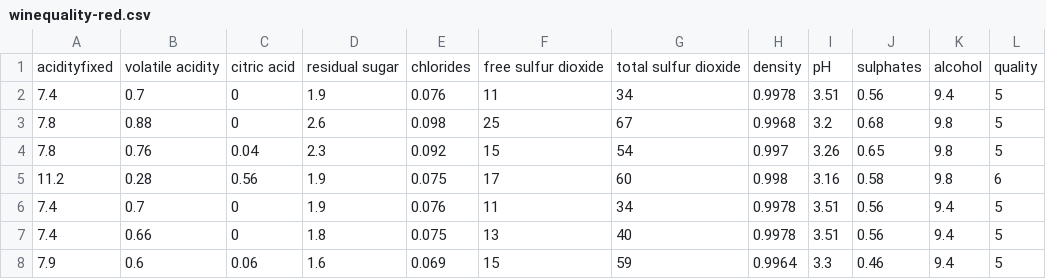
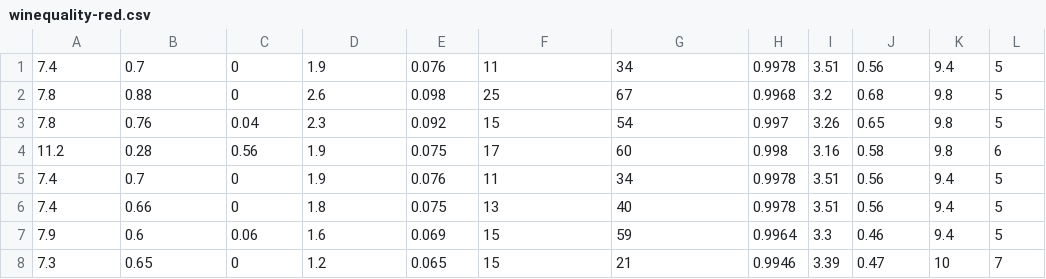
Before and after one commit to longsan1234567/mlFolder, a CSV file: MlWorkSpacePrj/回归算法/回归算法/datas/winequality-red.csv, drawn as a sheet; only a part is shown; the shorter side is filled out with more unchanged rows; the diff names each change by its address in the sheet, - before the commit and + after, or states it on an @@ line.

```diff
--- a/MlWorkSpacePrj/回归算法/回归算法/datas/winequality-red.csv
+++ b/MlWorkSpacePrj/回归算法/回归算法/datas/winequality-red.csv
-row 1: acidityfixed | volatile acidity | citric acid | residual sugar | chlorides | free sulfur dioxide | total sulfur dioxide | density | pH | sulphates | alcohol | quality
```
Also changed, not shown: MlWorkSpacePrj/回归算法/回归算法/datas/winequality-white.csv, 2 other files.
